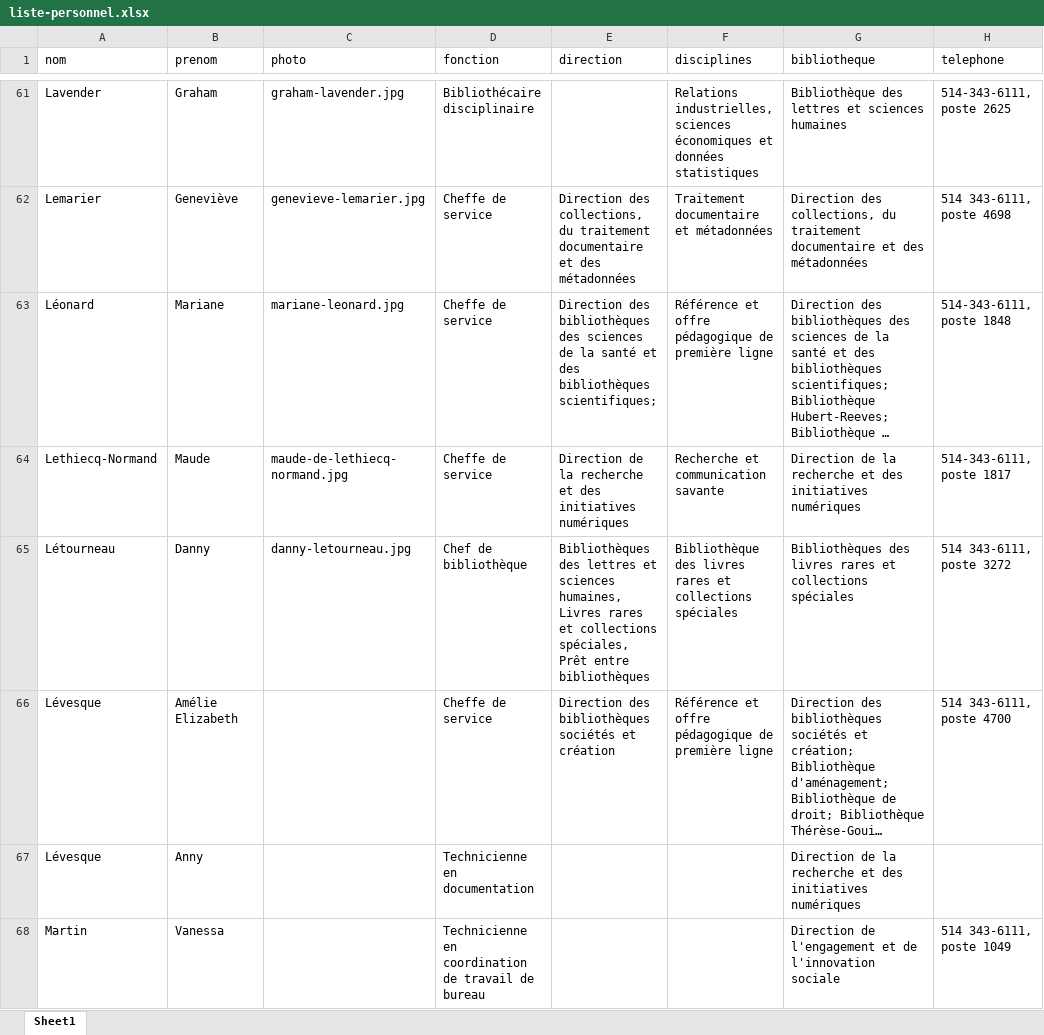
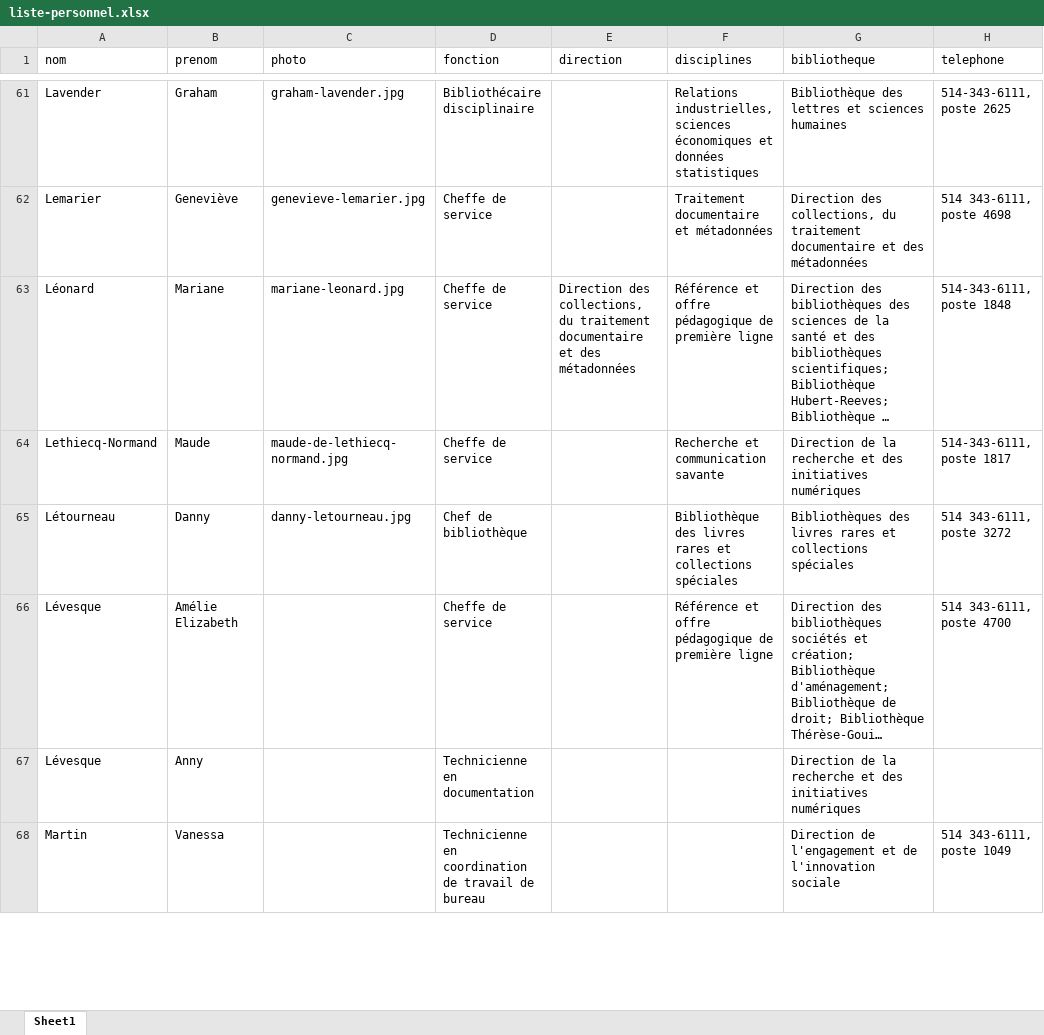
Before and after one commit to bibudem/coquille-web, an Excel workbook: content/personnel/liste-personnel.xlsx, sheet Sheet1, drawn as a sheet; only a part is shown, gaps mark what is left out; long unchanged cells end in …; values as stored, in another font and other column widths than the file's, no cell formats; table styles not drawn; the diff covers the shown part only; the diff names each change by its address in the sheet, - before the commit and + after, or states it on an @@ line.

```diff
--- a/content/personnel/liste-personnel.xlsx (sheet Sheet1)
+++ b/content/personnel/liste-personnel.xlsx (sheet Sheet1)
-E62 (direction): Direction des collections, du traitement documentaire et des métadonnées
+E62 (direction): (empty)
-E63 (direction): Direction des bibliothèques des sciences de la santé et des bibliothèques scientifiques;
+E63 (direction): Direction des collections, du traitement documentaire et des métadonnées
-E64 (direction): Direction de la recherche et des initiatives numériques
+E64 (direction): (empty)
-E65 (direction): Bibliothèques des lettres et sciences humaines, Livres rares et collections spéciales, Prêt entre bibliothèques
+E65 (direction): (empty)
-E66 (direction): Direction des bibliothèques sociétés et création
+E66 (direction): (empty)
```
Also changed, not shown: 27 added rows and 46 edited cells elsewhere in this sheet, cell formats.
